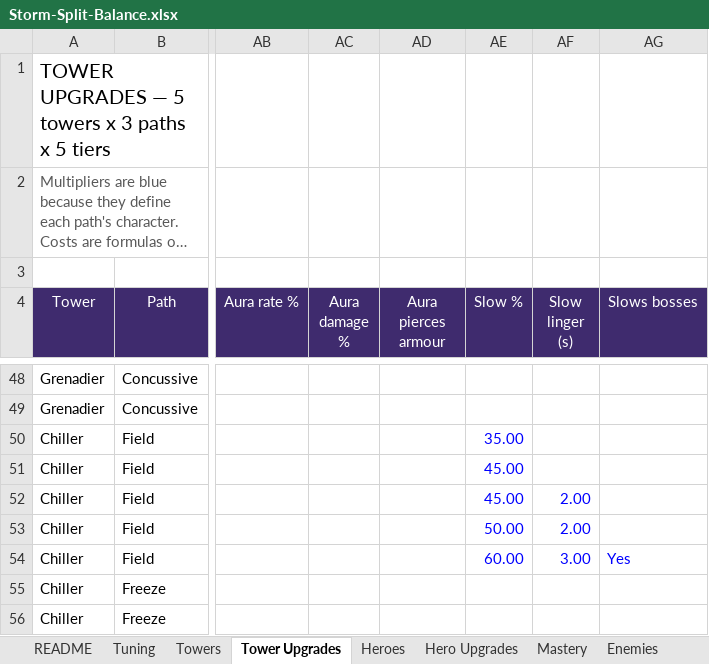
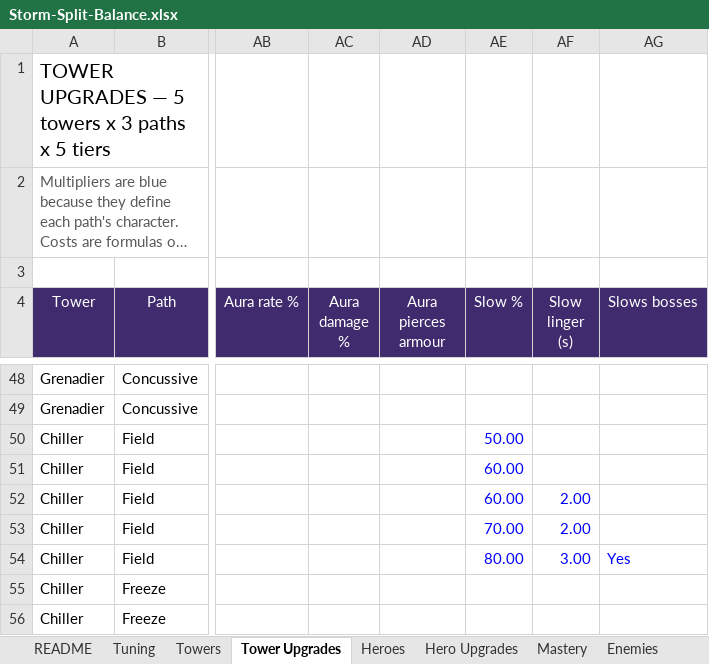
Before and after one commit to BigJover/storm-split, an Excel workbook: Storm-Split-Balance.xlsx, sheet Tower Upgrades, drawn as a sheet; only a part is shown, gaps mark what is left out; long unchanged cells end in …; values as stored, in another font and other column widths than the file's, no borders; the diff names each change by its address in the sheet, - before the commit and + after, or states it on an @@ line.

```diff
--- a/Storm-Split-Balance.xlsx (sheet Tower Upgrades)
+++ b/Storm-Split-Balance.xlsx (sheet Tower Upgrades)
-AE50 (Slow %): 35.00
+AE50 (Slow %): 50.00
-AE51:AE52 (Slow %): 45.00
+AE51:AE52 (Slow %): 60.00
-AE53 (Slow %): 50.00
+AE53 (Slow %): 70.00
-AE54 (Slow %): 60.00
+AE54 (Slow %): 80.00
```
Also changed, not shown: sheet Towers, 1 other file.
